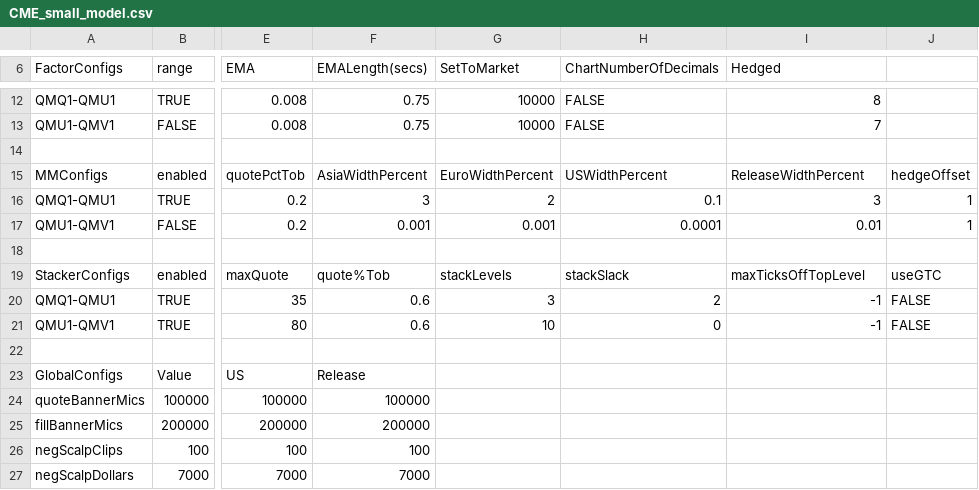
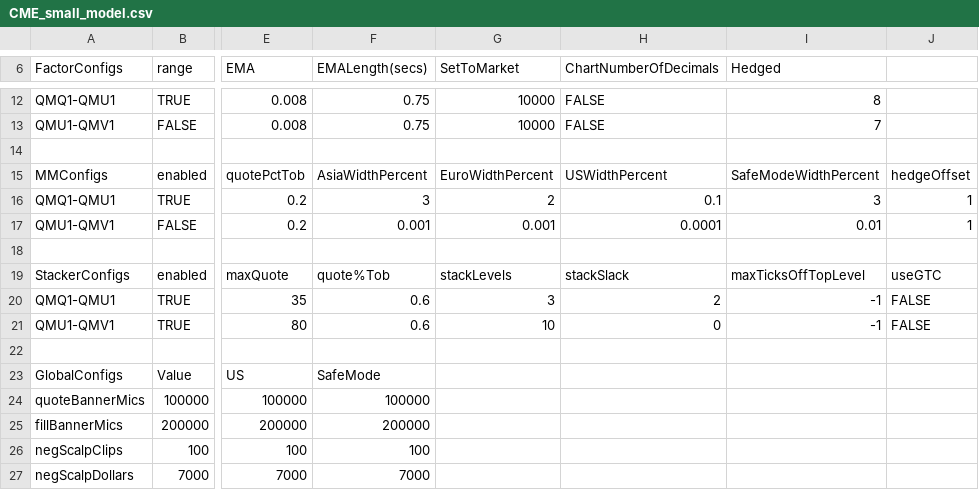
Before and after one commit to kzhdev/strats, a CSV file: config/minimal_cme/CME_small_model.csv, drawn as a sheet; only a part is shown, gaps mark what is left out; the diff names each change by its address in the sheet, - before the commit and + after, or states it on an @@ line.

Commit message:
Fix MM param header, log message and model.csv

```diff
--- a/config/minimal_cme/CME_small_model.csv
+++ b/config/minimal_cme/CME_small_model.csv
-I15 (Hedged): ReleaseWidthPercent
+I15 (Hedged): SafeModeWidthPercent
-F23 (EMALength(secs)): Release
+F23 (EMALength(secs)): SafeMode
```
Also changed, not shown: config/2msgw/2msgw_model.csv, config/cross_minimal/model.smallcross.csv, 3 other files.
